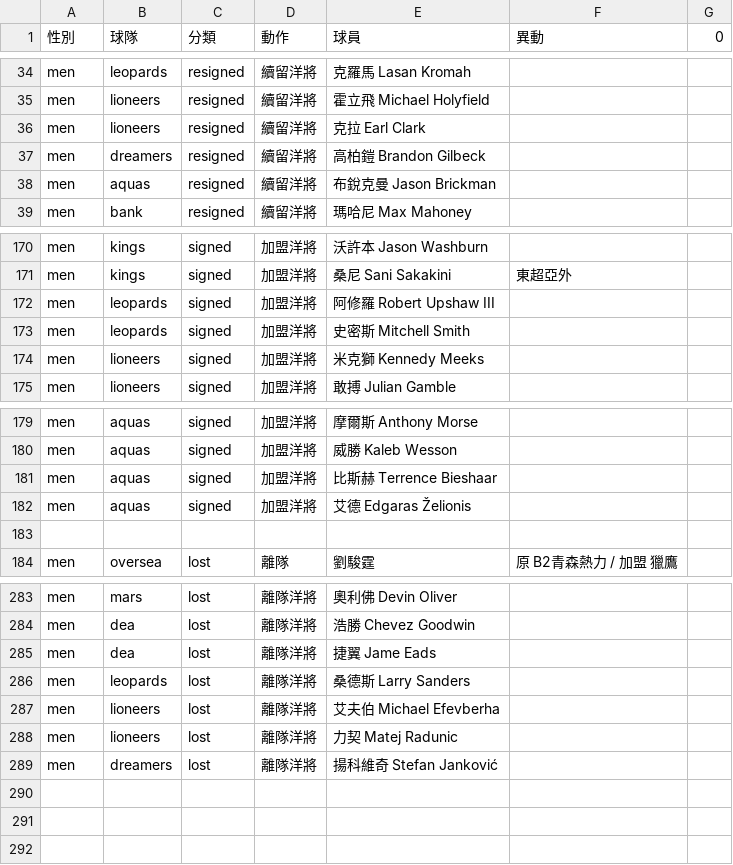
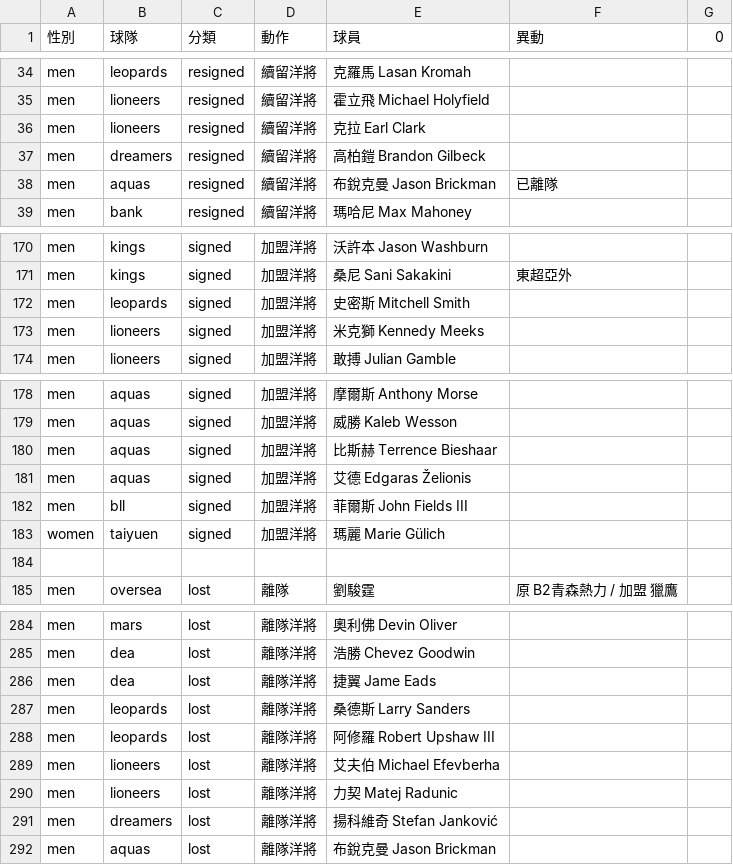
Before and after one commit to SamBasketballTW/sambball, a CSV file: data/movements.csv, drawn as a sheet; only a part is shown, gaps mark what is left out.

```diff
--- a/data/movements.csv
+++ b/data/movements.csv
@@ -37,3 +37,3 @@ men,lioneers,resigned,續留洋將,克拉 Earl Clark,,
 men,dreamers,resigned,續留洋將,高柏鎧 Brandon Gilbeck,,
-men,aquas,resigned,續留洋將,布銳克曼 Jason Brickman,,
+men,aquas,resigned,續留洋將,布銳克曼 Jason Brickman,已離隊,
 men,bank,resigned,續留洋將,瑪哈尼 Max Mahoney,,
@@ -171,3 +171,2 @@ men,kings,signed,加盟洋將,沃許本 Jason Washburn,,
 men,kings,signed,加盟洋將,桑尼 Sani Sakakini,東超亞外,
-men,leopards,signed,加盟洋將,阿修羅 Robert Upshaw III,,
 men,leopards,signed,加盟洋將,史密斯 Mitchell Smith,,
@@ -182,2 +181,4 @@ men,aquas,signed,加盟洋將,比斯赫 Terrence Bieshaar,,
 men,aquas,signed,加盟洋將,艾德 Edgaras Želionis,,
+men,bll,signed,加盟洋將,菲爾斯 John Fields III,,
+women,taiyuen,signed,加盟洋將,瑪麗 Marie Gülich,,
 ,,,,,,
@@ -286,2 +287,3 @@ men,dea,lost,離隊洋將,捷翼 Jame Eads,,
 men,leopards,lost,離隊洋將,桑德斯 Larry Sanders,,
+men,leopards,lost,離隊洋將,阿修羅 Robert Upshaw III,,
 men,lioneers,lost,離隊洋將,艾夫伯 Michael Efevberha,,
@@ -289 +291,2 @@ men,lioneers,lost,離隊洋將,力契 Matej Radunic,,
 men,dreamers,lost,離隊洋將,揚科維奇 Stefan Janković,,
+men,aquas,lost,離隊洋將,布銳克曼 Jason Brickman,,
```
Also changed, not shown: data/players.csv, 3 other files.
